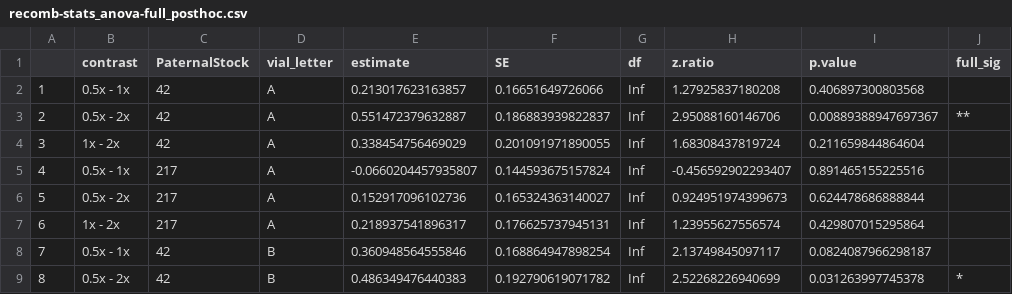
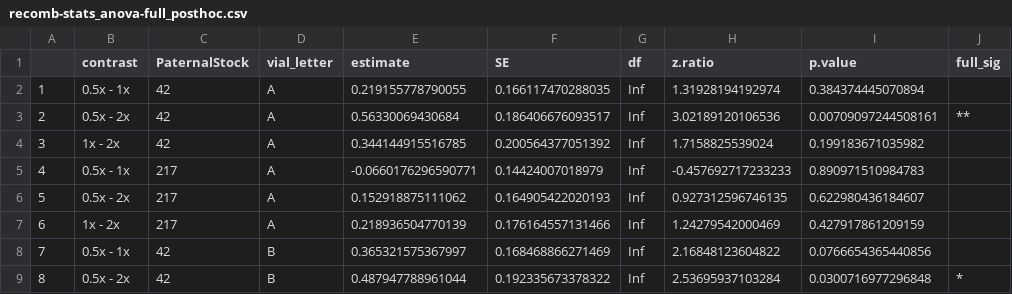
Before and after one commit to StevisonLab/Diet-and-recombination-in-Dmel, a CSV file: output/recomb-stats_anova-full_posthoc.csv, drawn as a sheet; only a part is shown; the diff covers the shown part only.

```diff
--- a/output/recomb-stats_anova-full_posthoc.csv
+++ b/output/recomb-stats_anova-full_posthoc.csv
@@ -1,9 +1,9 @@
 "","contrast","PaternalStock","vial_letter","estimate","SE","df","z.ratio","p.value","full_sig"
-"1","0.5x - 1x","42","A",0.213017623163857,0.16651649726066,Inf,1.27925837180208,0.406897300803568,""
-"2","0.5x - 2x","42","A",0.551472379632887,0.186883939822837,Inf,2.95088160146706,0.00889388947697367,"**"
-"3","1x - 2x","42","A",0.338454756469029,0.201091971890055,Inf,1.68308437819724,0.211659844864604,""
-"4","0.5x - 1x","217","A",-0.0660204457935807,0.144593675157824,Inf,-0.456592902293407,0.891465155225516,""
-"5","0.5x - 2x","217","A",0.152917096102736,0.165324363140027,Inf,0.924951974399673,0.624478686888844,""
-"6","1x - 2x","217","A",0.218937541896317,0.176625737945131,Inf,1.23955627556574,0.429807015295864,""
-"7","0.5x - 1x","42","B",0.360948564555846,0.168864947898254,Inf,2.13749845097117,0.0824087966298187,""
-"8","0.5x - 2x","42","B",0.486349476440383,0.192790619071782,Inf,2.52268226940699,0.031263997745378,"*"
+"1","0.5x - 1x","42","A",0.219155778790055,0.166117470288035,Inf,1.31928194192974,0.384374445070894,""
+"2","0.5x - 2x","42","A",0.56330069430684,0.186406676093517,Inf,3.02189120106536,0.00709097244508161,"**"
+"3","1x - 2x","42","A",0.344144915516785,0.200564377051392,Inf,1.7158825539024,0.199183671035982,""
+"4","0.5x - 1x","217","A",-0.0660176296590771,0.14424007018979,Inf,-0.457692717233233,0.890971510984783,""
+"5","0.5x - 2x","217","A",0.152918875111062,0.164905422020193,Inf,0.927312596746135,0.622980436184607,""
+"6","1x - 2x","217","A",0.218936504770139,0.176164557131466,Inf,1.24279542000469,0.427917861209159,""
+"7","0.5x - 1x","42","B",0.365321575367997,0.168468866271469,Inf,2.16848123604822,0.0766654365440856,""
+"8","0.5x - 2x","42","B",0.487947788961044,0.192335673378322,Inf,2.53695937103284,0.0300716977296848,"*"
```
Also changed, not shown: 64 edited cells elsewhere in this file, output/recomb-stats_anova-cvv_posthoc.csv, output/recomb-stats_anova-full.csv, 35 other files.
